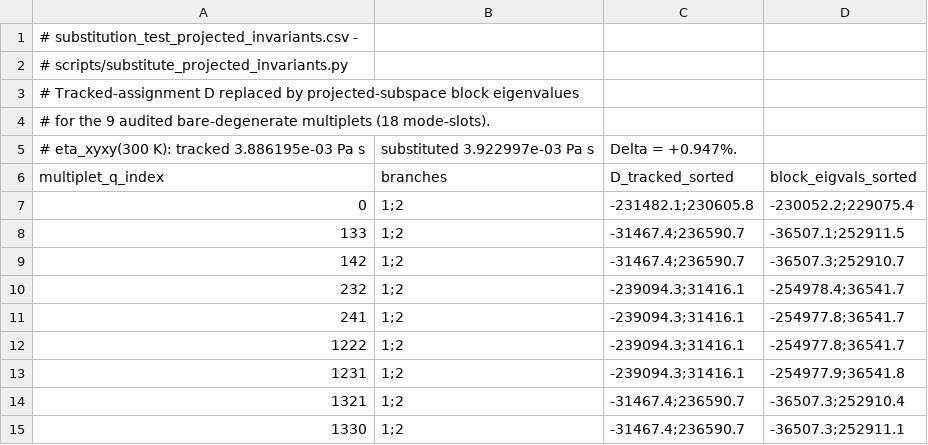
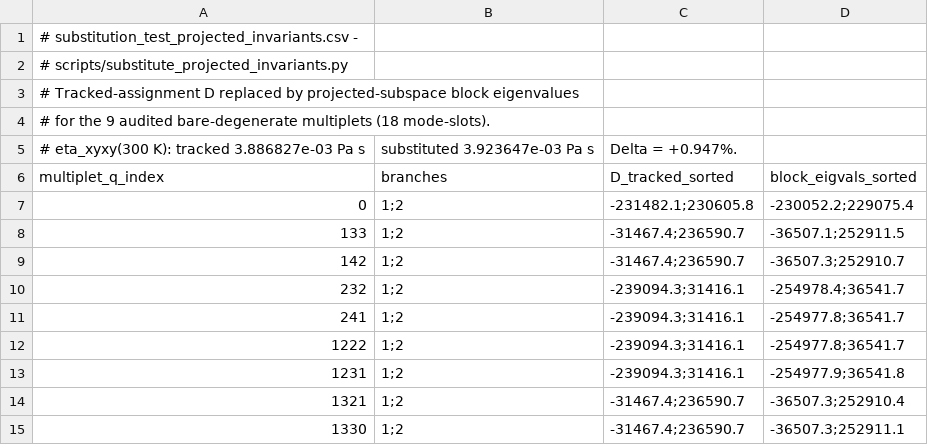
Before and after one commit to syed-moid/lattice-shear-viscosity, a CSV file: data/processed/reports/substitution_test_projected_invariants.csv, drawn as a sheet.

```diff
--- a/data/processed/reports/substitution_test_projected_invariants.csv
+++ b/data/processed/reports/substitution_test_projected_invariants.csv
@@ -4,3 +4,3 @@
 # for the 9 audited bare-degenerate multiplets (18 mode-slots).
-# eta_xyxy(300 K): tracked 3.886195e-03 Pa s, substituted 3.922997e-03 Pa s, Delta = +0.947%.
+# eta_xyxy(300 K): tracked 3.886827e-03 Pa s, substituted 3.923647e-03 Pa s, Delta = +0.947%.
 multiplet_q_index,branches,D_tracked_sorted,block_eigvals_sorted
```
Also changed, not shown: data/processed/eta_BaTiO3.csv, data/processed/eta_SrTiO3.csv, 10 other files.
